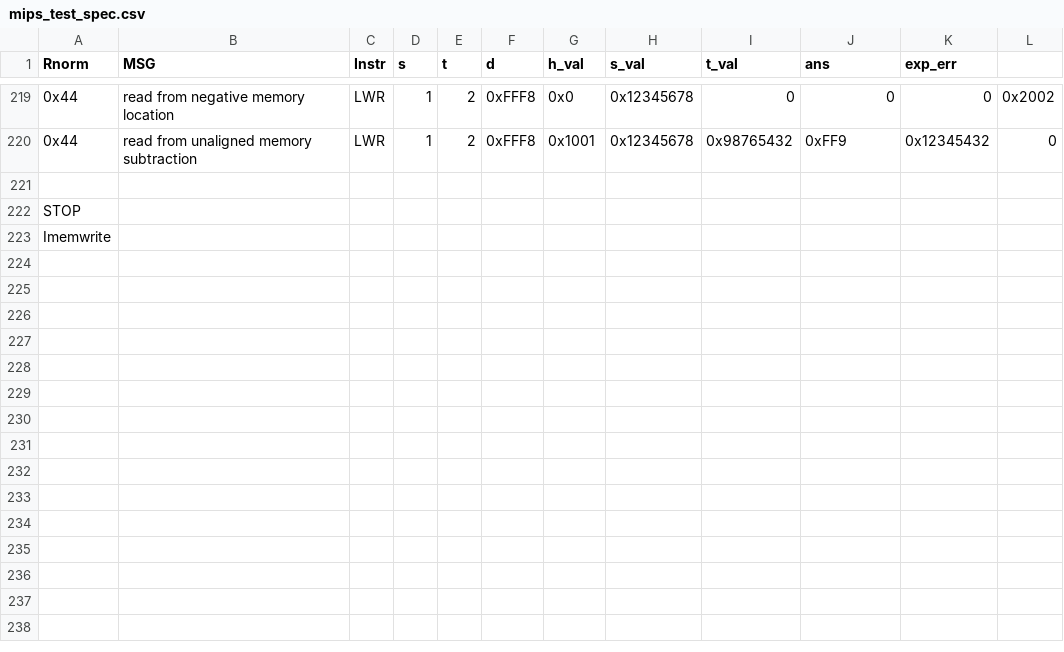
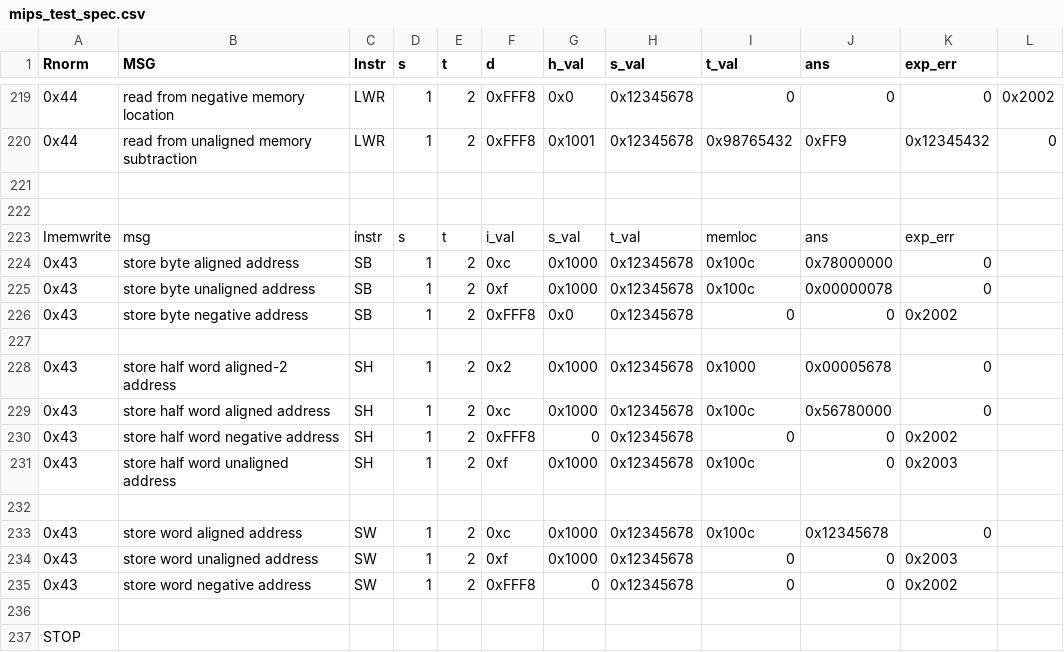
Before and after one commit to ps-george/arch2-2016-cw1, a CSV file: src/gsp14/mips_test_spec.csv, drawn as a sheet; only a part is shown, gaps mark what is left out; removed rows and columns are numbered as before the commit, all else as after; the diff names each change by its address in the sheet, - before the commit and + after, or states it on an @@ line.

Commit message:
Added tests for memory write instructions

```diff
--- a/src/gsp14/mips_test_spec.csv
+++ b/src/gsp14/mips_test_spec.csv
+row 222: (empty)
+row 223: Imemwrite | msg | instr | s | t | i_val | s_val | t_val | memloc | ans | exp_err
+row 224: 0x43 | store byte aligned address | SB | 1 | 2 | 0xc | 0x1000 | 0x12345678 | 0x100c | 0x78000000 | 0
+row 225: 0x43 | store byte unaligned address | SB | 1 | 2 | 0xf | 0x1000 | 0x12345678 | 0x100c | 0x00000078 | 0
+row 226: 0x43 | store byte negative address | SB | 1 | 2 | 0xFFF8 | 0x0 | 0x12345678 | 0 | 0 | 0x2002
+row 227: (empty)
+row 228: 0x43 | store half word aligned-2 address | SH | 1 | 2 | 0x2 | 0x1000 | 0x12345678 | 0x1000 | 0x00005678 | 0
+row 229: 0x43 | store half word aligned address | SH | 1 | 2 | 0xc | 0x1000 | 0x12345678 | 0x100c | 0x56780000 | 0
+row 230: 0x43 | store half word negative address | SH | 1 | 2 | 0xFFF8 | 0 | 0x12345678 | 0 | 0 | 0x2002
+row 231: 0x43 | store half word unaligned address | SH | 1 | 2 | 0xf | 0x1000 | 0x12345678 | 0x100c | 0 | 0x2003
+row 232: (empty)
+row 233: 0x43 | store word aligned address | SW | 1 | 2 | 0xc | 0x1000 | 0x12345678 | 0x100c | 0x12345678 | 0
+row 234: 0x43 | store word unaligned address | SW | 1 | 2 | 0xf | 0x1000 | 0x12345678 | 0 | 0 | 0x2003
+row 235: 0x43 | store word negative address | SW | 1 | 2 | 0xFFF8 | 0 | 0x12345678 | 0 | 0 | 0x2002
+row 236: (empty)
-row 223: Imemwrite
```
Also changed, not shown: 1 other file.
